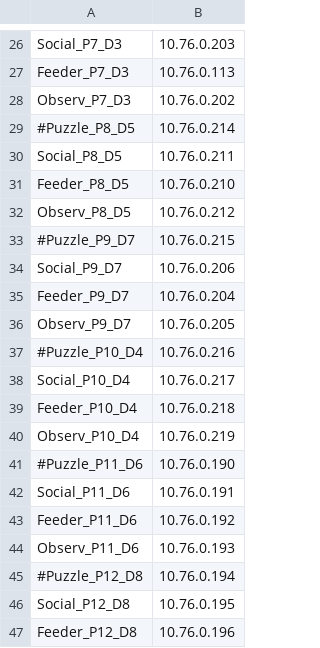
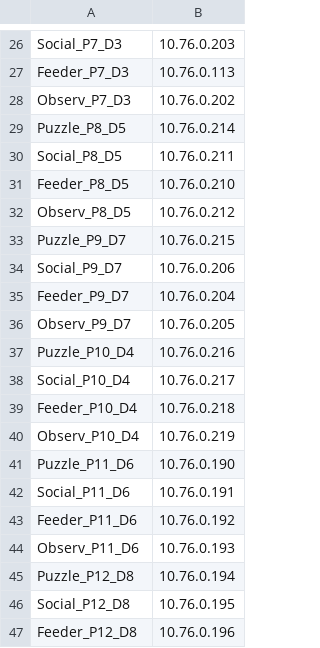
Before and after one commit to michaelchimento/raspi_tit_scripts, a CSV file: tower_scripts/tower_list_of_cameras.csv, drawn as a sheet; only a part is shown, gaps mark what is left out; the diff covers the shown part only.

Commit message:
unfroze puzzleboxes

```diff
--- a/tower_scripts/tower_list_of_cameras.csv
+++ b/tower_scripts/tower_list_of_cameras.csv
@@ -28,3 +28,3 @@ Feeder_P7_D3,10.76.0.113
 Observ_P7_D3,10.76.0.202
-#Puzzle_P8_D5,10.76.0.214
+Puzzle_P8_D5,10.76.0.214
 Social_P8_D5,10.76.0.211
@@ -32,3 +32,3 @@ Feeder_P8_D5,10.76.0.210
 Observ_P8_D5,10.76.0.212
-#Puzzle_P9_D7,10.76.0.215
+Puzzle_P9_D7,10.76.0.215
 Social_P9_D7,10.76.0.206
@@ -36,3 +36,3 @@ Feeder_P9_D7,10.76.0.204
 Observ_P9_D7,10.76.0.205
-#Puzzle_P10_D4,10.76.0.216
+Puzzle_P10_D4,10.76.0.216
 Social_P10_D4,10.76.0.217
@@ -40,3 +40,3 @@ Feeder_P10_D4,10.76.0.218
 Observ_P10_D4,10.76.0.219
-#Puzzle_P11_D6,10.76.0.190
+Puzzle_P11_D6,10.76.0.190
 Social_P11_D6,10.76.0.191
@@ -44,3 +44,3 @@ Feeder_P11_D6,10.76.0.192
 Observ_P11_D6,10.76.0.193
-#Puzzle_P12_D8,10.76.0.194
+Puzzle_P12_D8,10.76.0.194
 Social_P12_D8,10.76.0.195
```
Also changed, not shown: 7 edited cells elsewhere in this file, 1 other file.
